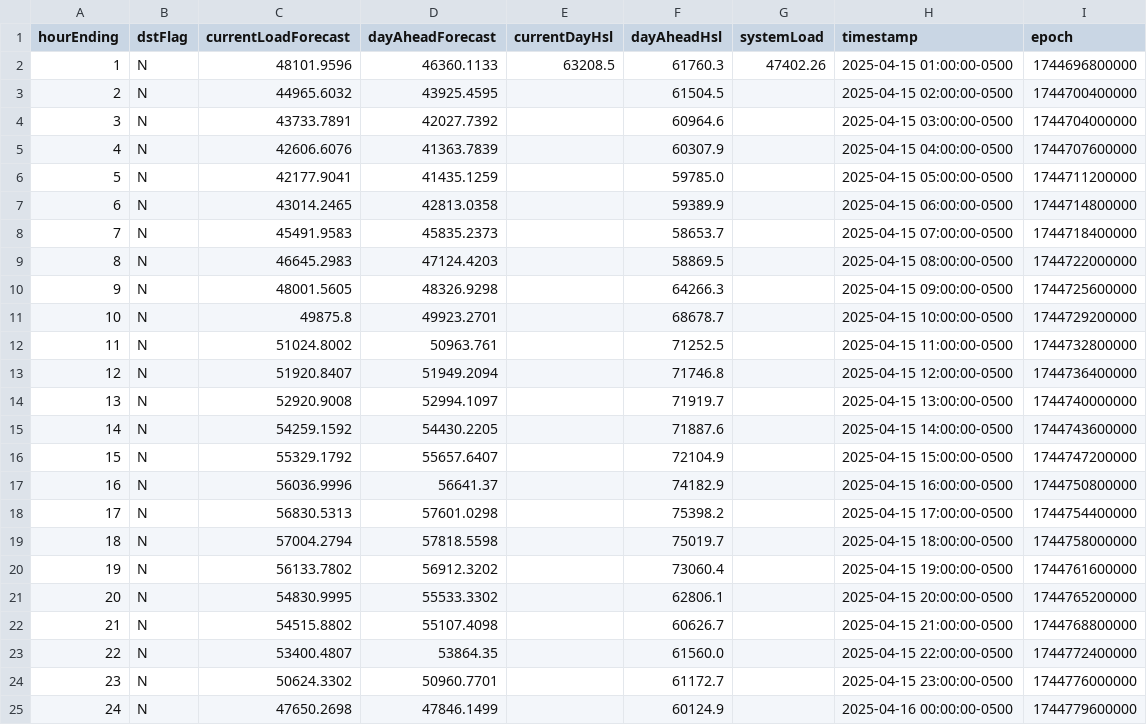
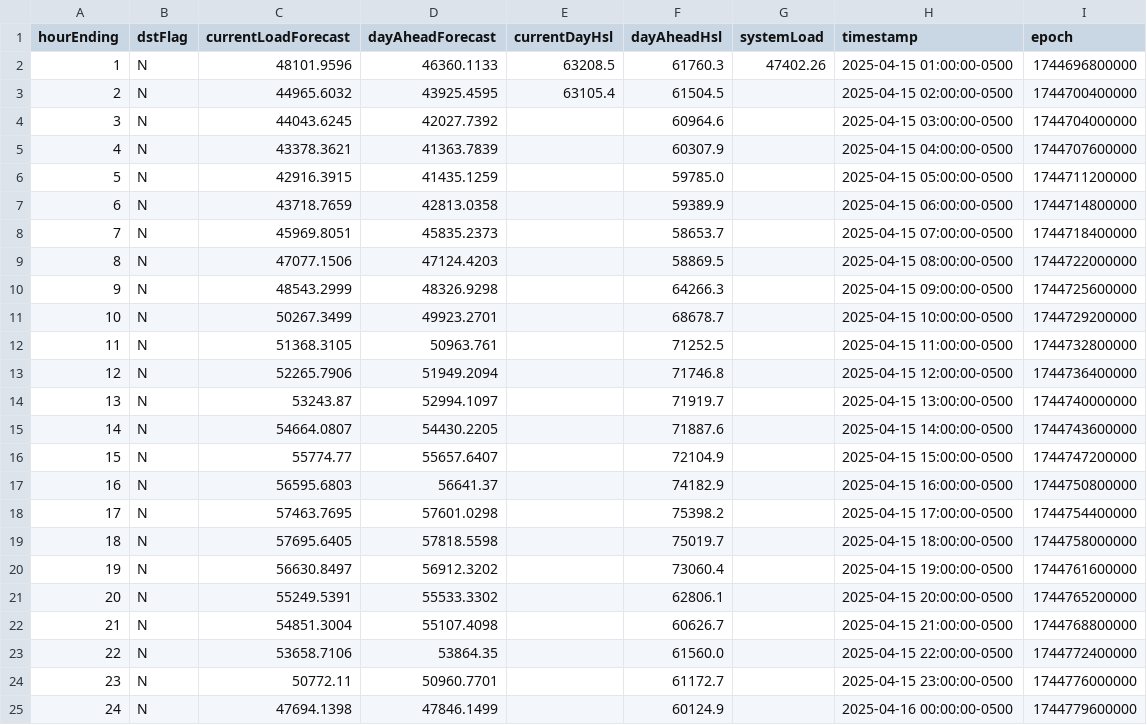
Before and after one commit to DallasMorningNews/FNTX_ercot, a CSV file: data/raw/environment/system-wide-demand.csv, drawn as a sheet.

```diff
--- a/data/raw/environment/system-wide-demand.csv
+++ b/data/raw/environment/system-wide-demand.csv
@@ -2,24 +2,24 @@ hourEnding,dstFlag,currentLoadForecast,dayAheadForecast,currentDayHsl,dayAheadHs
 1,N,48101.9596,46360.1133,63208.5,61760.3,47402.26,2025-04-15 01:00:00-0500,1744696800000
-2,N,44965.6032,43925.4595,,61504.5,,2025-04-15 02:00:00-0500,1744700400000
-3,N,43733.7891,42027.7392,,60964.6,,2025-04-15 03:00:00-0500,1744704000000
-4,N,42606.6076,41363.7839,,60307.9,,2025-04-15 04:00:00-0500,1744707600000
-5,N,42177.9041,41435.1259,,59785.0,,2025-04-15 05:00:00-0500,1744711200000
-6,N,43014.2465,42813.0358,,59389.9,,2025-04-15 06:00:00-0500,1744714800000
-7,N,45491.9583,45835.2373,,58653.7,,2025-04-15 07:00:00-0500,1744718400000
-8,N,46645.2983,47124.4203,,58869.5,,2025-04-15 08:00:00-0500,1744722000000
-9,N,48001.5605,48326.9298,,64266.3,,2025-04-15 09:00:00-0500,1744725600000
-10,N,49875.8,49923.2701,,68678.7,,2025-04-15 10:00:00-0500,1744729200000
-11,N,51024.8002,50963.761,,71252.5,,2025-04-15 11:00:00-0500,1744732800000
-12,N,51920.8407,51949.2094,,71746.8,,2025-04-15 12:00:00-0500,1744736400000
-13,N,52920.9008,52994.1097,,71919.7,,2025-04-15 13:00:00-0500,1744740000000
-14,N,54259.1592,54430.2205,,71887.6,,2025-04-15 14:00:00-0500,1744743600000
-15,N,55329.1792,55657.6407,,72104.9,,2025-04-15 15:00:00-0500,1744747200000
-16,N,56036.9996,56641.37,,74182.9,,2025-04-15 16:00:00-0500,1744750800000
-17,N,56830.5313,57601.0298,,75398.2,,2025-04-15 17:00:00-0500,1744754400000
-18,N,57004.2794,57818.5598,,75019.7,,2025-04-15 18:00:00-0500,1744758000000
-19,N,56133.7802,56912.3202,,73060.4,,2025-04-15 19:00:00-0500,1744761600000
-20,N,54830.9995,55533.3302,,62806.1,,2025-04-15 20:00:00-0500,1744765200000
-21,N,54515.8802,55107.4098,,60626.7,,2025-04-15 21:00:00-0500,1744768800000
-22,N,53400.4807,53864.35,,61560.0,,2025-04-15 22:00:00-0500,1744772400000
-23,N,50624.3302,50960.7701,,61172.7,,2025-04-15 23:00:00-0500,1744776000000
-24,N,47650.2698,47846.1499,,60124.9,,2025-04-16 00:00:00-0500,1744779600000
+2,N,44965.6032,43925.4595,63105.4,61504.5,,2025-04-15 02:00:00-0500,1744700400000
+3,N,44043.6245,42027.7392,,60964.6,,2025-04-15 03:00:00-0500,1744704000000
+4,N,43378.3621,41363.7839,,60307.9,,2025-04-15 04:00:00-0500,1744707600000
+5,N,42916.3915,41435.1259,,59785.0,,2025-04-15 05:00:00-0500,1744711200000
+6,N,43718.7659,42813.0358,,59389.9,,2025-04-15 06:00:00-0500,1744714800000
+7,N,45969.8051,45835.2373,,58653.7,,2025-04-15 07:00:00-0500,1744718400000
+8,N,47077.1506,47124.4203,,58869.5,,2025-04-15 08:00:00-0500,1744722000000
+9,N,48543.2999,48326.9298,,64266.3,,2025-04-15 09:00:00-0500,1744725600000
+10,N,50267.3499,49923.2701,,68678.7,,2025-04-15 10:00:00-0500,1744729200000
+11,N,51368.3105,50963.761,,71252.5,,2025-04-15 11:00:00-0500,1744732800000
+12,N,52265.7906,51949.2094,,71746.8,,2025-04-15 12:00:00-0500,1744736400000
+13,N,53243.87,52994.1097,,71919.7,,2025-04-15 13:00:00-0500,1744740000000
+14,N,54664.0807,54430.2205,,71887.6,,2025-04-15 14:00:00-0500,1744743600000
+15,N,55774.77,55657.6407,,72104.9,,2025-04-15 15:00:00-0500,1744747200000
+16,N,56595.6803,56641.37,,74182.9,,2025-04-15 16:00:00-0500,1744750800000
+17,N,57463.7695,57601.0298,,75398.2,,2025-04-15 17:00:00-0500,1744754400000
+18,N,57695.6405,57818.5598,,75019.7,,2025-04-15 18:00:00-0500,1744758000000
+19,N,56630.8497,56912.3202,,73060.4,,2025-04-15 19:00:00-0500,1744761600000
+20,N,55249.5391,55533.3302,,62806.1,,2025-04-15 20:00:00-0500,1744765200000
+21,N,54851.3004,55107.4098,,60626.7,,2025-04-15 21:00:00-0500,1744768800000
+22,N,53658.7106,53864.35,,61560.0,,2025-04-15 22:00:00-0500,1744772400000
+23,N,50772.11,50960.7701,,61172.7,,2025-04-15 23:00:00-0500,1744776000000
+24,N,47694.1398,47846.1499,,60124.9,,2025-04-16 00:00:00-0500,1744779600000
```
Also changed, not shown: data/raw/environment/supply-demand.csv.
